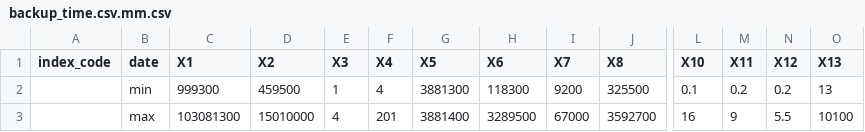
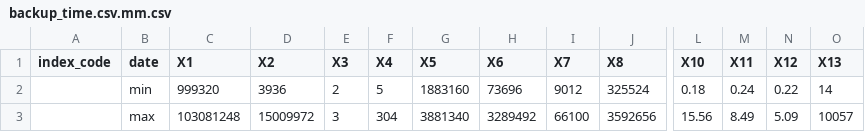
Before and after one commit to hans0s/NNprediction, a CSV file: data/backup_time.csv.mm.csv, drawn as a sheet; only a part is shown, gaps mark what is left out; the diff covers the shown part only; the diff names each change by its address in the sheet, - before the commit and + after, or states it on an @@ line.

Commit message:
add new training data

```diff
--- a/data/backup_time.csv.mm.csv
+++ b/data/backup_time.csv.mm.csv
-C2 (X1): 999300
+C2 (X1): 999320
-D2 (X2): 459500
+D2 (X2): 3936
-E2 (X3): 1
+E2 (X3): 2
-F2 (X4): 4
+F2 (X4): 5
-G2 (X5): 3881300
+G2 (X5): 1883160
-H2 (X6): 118300
+H2 (X6): 73696
-I2 (X7): 9200
+I2 (X7): 9012
-J2 (X8): 325500
+J2 (X8): 325524
-L2 (X10): 0.1
+L2 (X10): 0.18
-M2 (X11): 0.2
+M2 (X11): 0.24
-N2 (X12): 0.2
+N2 (X12): 0.22
-O2 (X13): 13
+O2 (X13): 14
-C3 (X1): 103081300
+C3 (X1): 103081248
-D3 (X2): 15010000
+D3 (X2): 15009972
-E3 (X3): 4
+E3 (X3): 3
-F3 (X4): 201
+F3 (X4): 304
-G3 (X5): 3881400
+G3 (X5): 3881340
-H3 (X6): 3289500
+H3 (X6): 3289492
-I3 (X7): 67000
+I3 (X7): 66100
-J3 (X8): 3592700
+J3 (X8): 3592656
-L3 (X10): 16
+L3 (X10): 15.56
-M3 (X11): 9
+M3 (X11): 8.49
-N3 (X12): 5.5
+N3 (X12): 5.09
-O3 (X13): 10100
+O3 (X13): 10057
```
Also changed, not shown: 9 edited cells elsewhere in this file, 1 other file.
